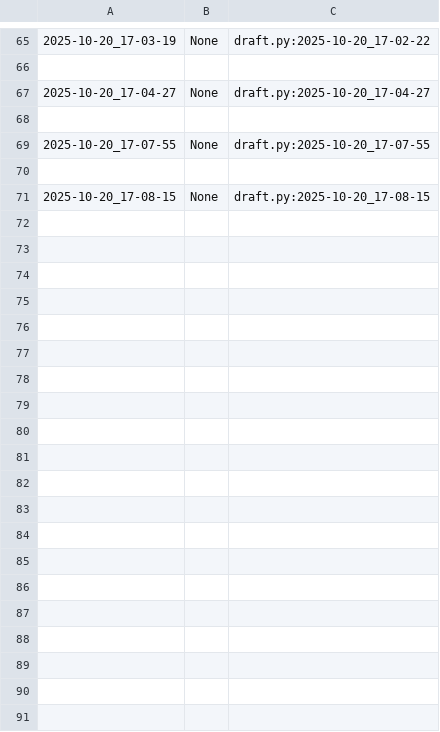
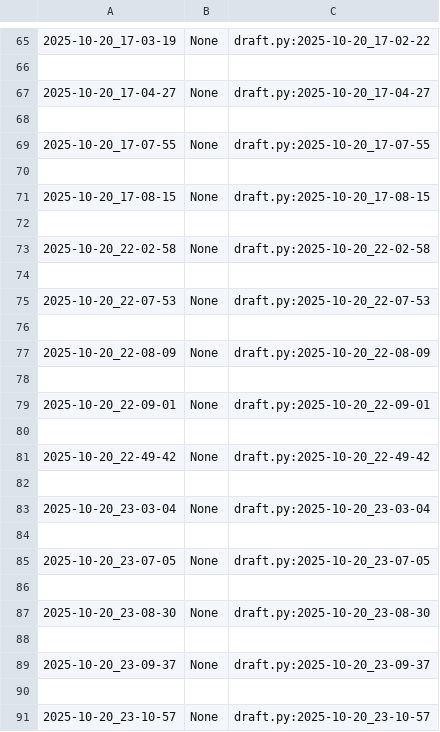
Before and after one commit to qxcode-course/poo-dd-cd-bloco-b-Maria-Myllene, a CSV file: myrep/.tko/track/poo@motoca/track.csv, drawn as a sheet; only a part is shown, gaps mark what is left out; the diff covers the shown part only.

Commit message:
Atividade da motoca concluída com sucesso!

```diff
--- a/myrep/.tko/track/poo@motoca/track.csv
+++ b/myrep/.tko/track/poo@motoca/track.csv
@@ -71 +71,21 @@
 2025-10-20_17-08-15,None,draft.py:2025-10-20_17-08-15
+
+2025-10-20_22-02-58,None,draft.py:2025-10-20_22-02-58
+
+2025-10-20_22-07-53,None,draft.py:2025-10-20_22-07-53
+
+2025-10-20_22-08-09,None,draft.py:2025-10-20_22-08-09
+
+2025-10-20_22-09-01,None,draft.py:2025-10-20_22-09-01
+
+2025-10-20_22-49-42,None,draft.py:2025-10-20_22-49-42
+
+2025-10-20_23-03-04,None,draft.py:2025-10-20_23-03-04
+
+2025-10-20_23-07-05,None,draft.py:2025-10-20_23-07-05
+
+2025-10-20_23-08-30,None,draft.py:2025-10-20_23-08-30
+
+2025-10-20_23-09-37,None,draft.py:2025-10-20_23-09-37
+
+2025-10-20_23-10-57,None,draft.py:2025-10-20_23-10-57
```
Also changed, not shown: 16 added rows elsewhere in this file, 3 other files.
